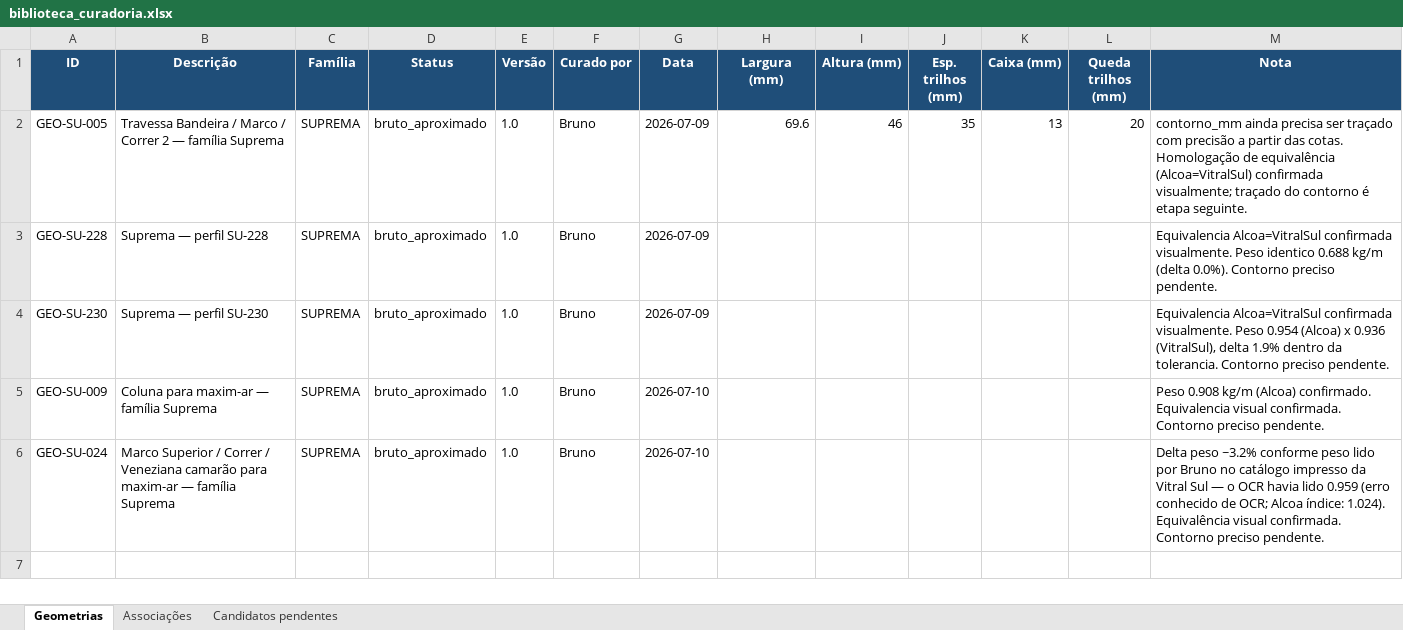
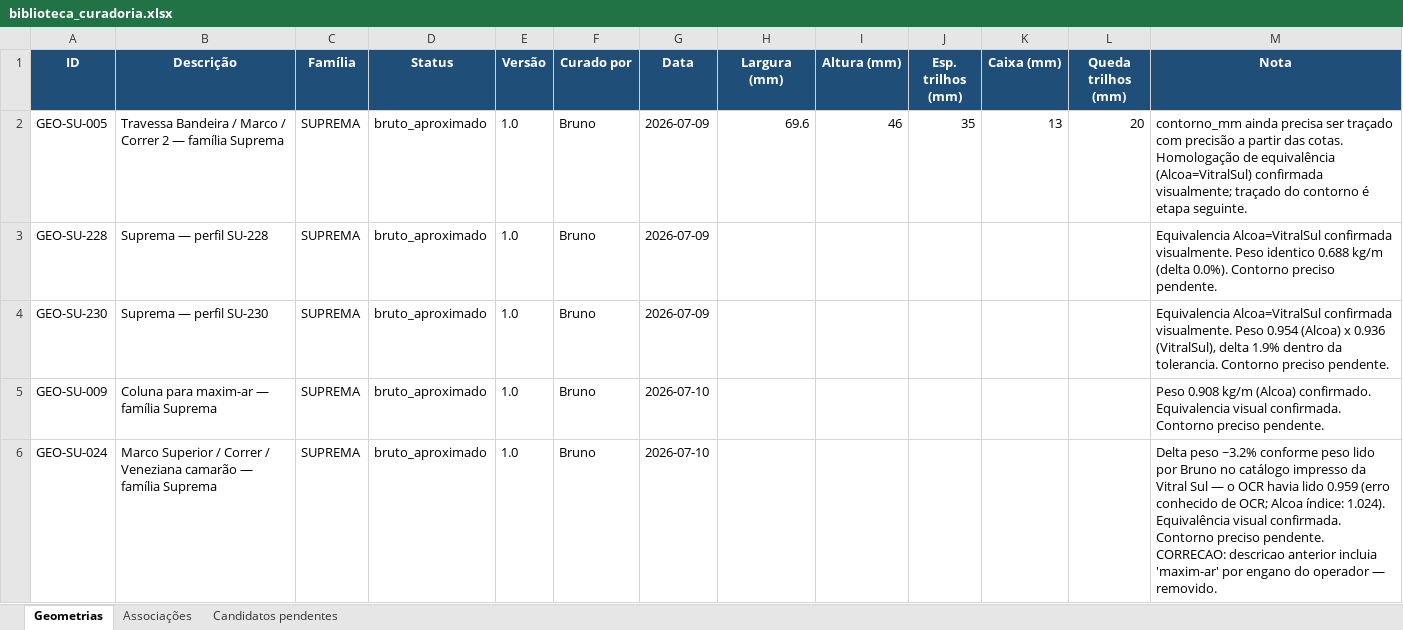
Before and after one commit to brunoarchviz/esquadriacore, an Excel workbook: curadoria/biblioteca_curadoria.xlsx, sheet Geometrias, drawn as a sheet; values as stored, in another font and other column widths than the file's, no borders; the diff names each change by its address in the sheet, - before the commit and + after, or states it on an @@ line.

```diff
--- a/curadoria/biblioteca_curadoria.xlsx (sheet Geometrias)
+++ b/curadoria/biblioteca_curadoria.xlsx (sheet Geometrias)
-B6 (Descrição): …Veneziana camarão para maxim-ar — família…
+B6 (Descrição): …Veneziana camarão — família…
-M6 (Nota): …preciso pendente.
+M6 (Nota): …preciso pendente. CORRECAO: descricao anterior incluia 'maxim-ar' por engano do operador — removido.
```
Also changed, not shown: 1 other file.
